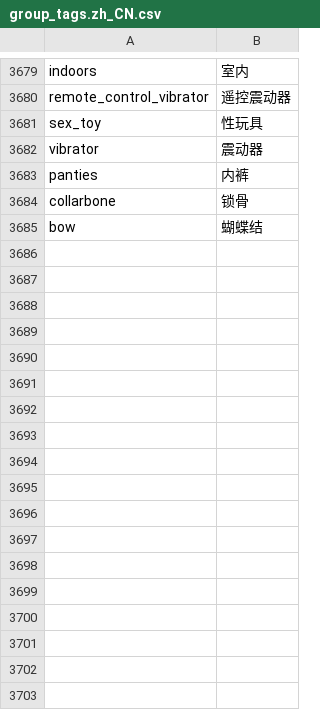
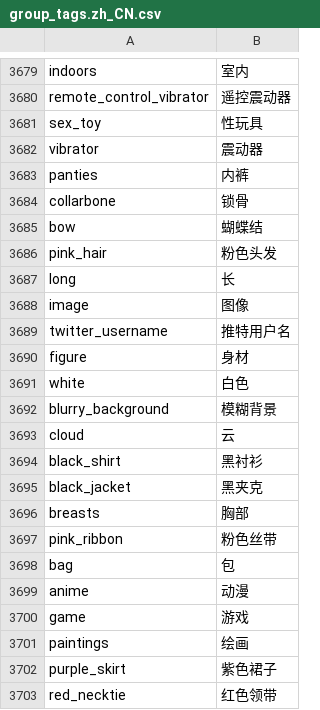
Before and after one commit to qcytkk/sd_forge_lora_new, a CSV file: data/group_tags.zh_CN.csv, drawn as a sheet; only a part is shown, gaps mark what is left out.

Commit message:
data: 补充常用标签的中文对照条目

```diff
--- a/data/group_tags.zh_CN.csv
+++ b/data/group_tags.zh_CN.csv
@@ -3685 +3685,19 @@ collarbone,锁骨
 bow,蝴蝶结
+pink_hair,粉色头发
+long,长
+image,图像
+twitter_username,推特用户名
+figure,身材
+white,白色
+blurry_background,模糊背景
+cloud,云
+black_shirt,黑衬衫
+black_jacket,黑夹克
+breasts,胸部
+pink_ribbon,粉色丝带
+bag,包
+anime,动漫
+game,游戏
+paintings,绘画
+purple_skirt,紫色裙子
+red_necktie,红色领带
```
